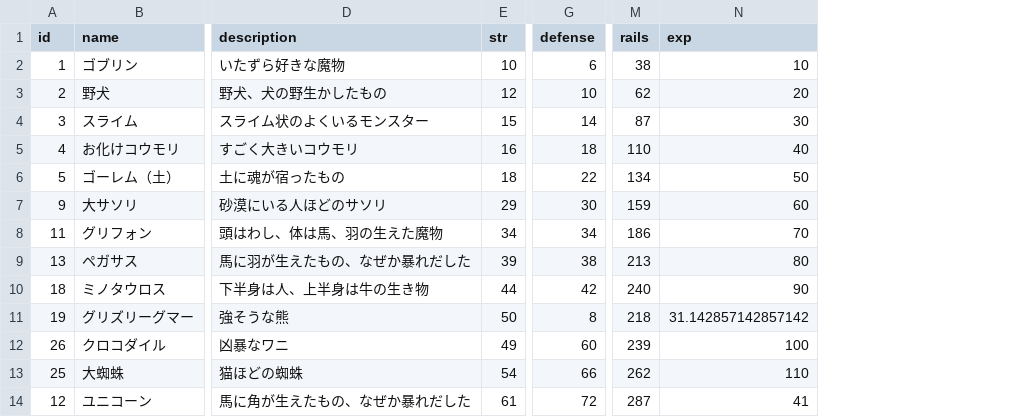
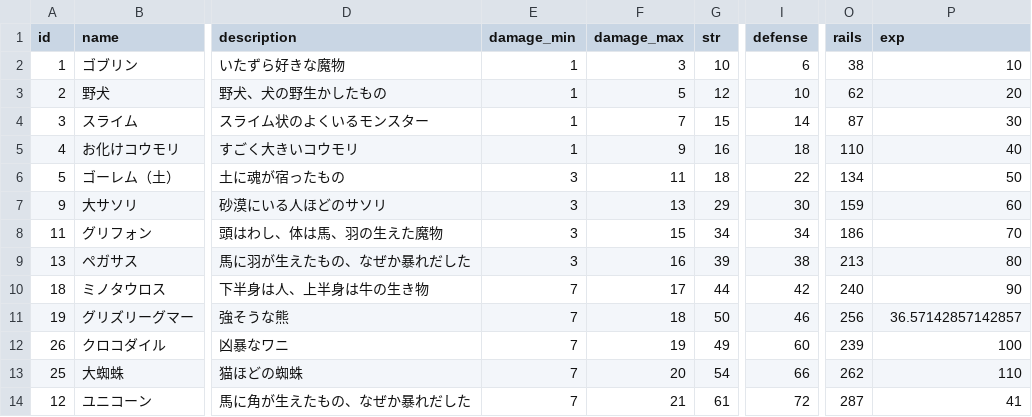
Before and after one commit to sukesan1984/agrarian, a CSV file: master/Enemy.csv, drawn as a sheet; only a part is shown, gaps mark what is left out; addresses are those after the commit; the diff names each change by its address in the sheet, - before the commit and + after, or states it on an @@ line.

```diff
--- a/master/Enemy.csv
+++ b/master/Enemy.csv
+column E (damage_min), rows 2-14: 1 | 1 | 1 | 1 | 3 | 3 | 3 | 3 | 7 | 7 | 7 | 7 | 7
+column F (damage_max), rows 2-14: 3 | 5 | 7 | 9 | 11 | 13 | 15 | 16 | 17 | 18 | 19 | 20 | 21
-I11 (defense): 8
+I11 (defense): 46
-O11 (rails): 218
+O11 (rails): 256
-P11 (exp): 31.142857142857142
+P11 (exp): 36.57142857142857
```
Also changed, not shown: 8 other files.
